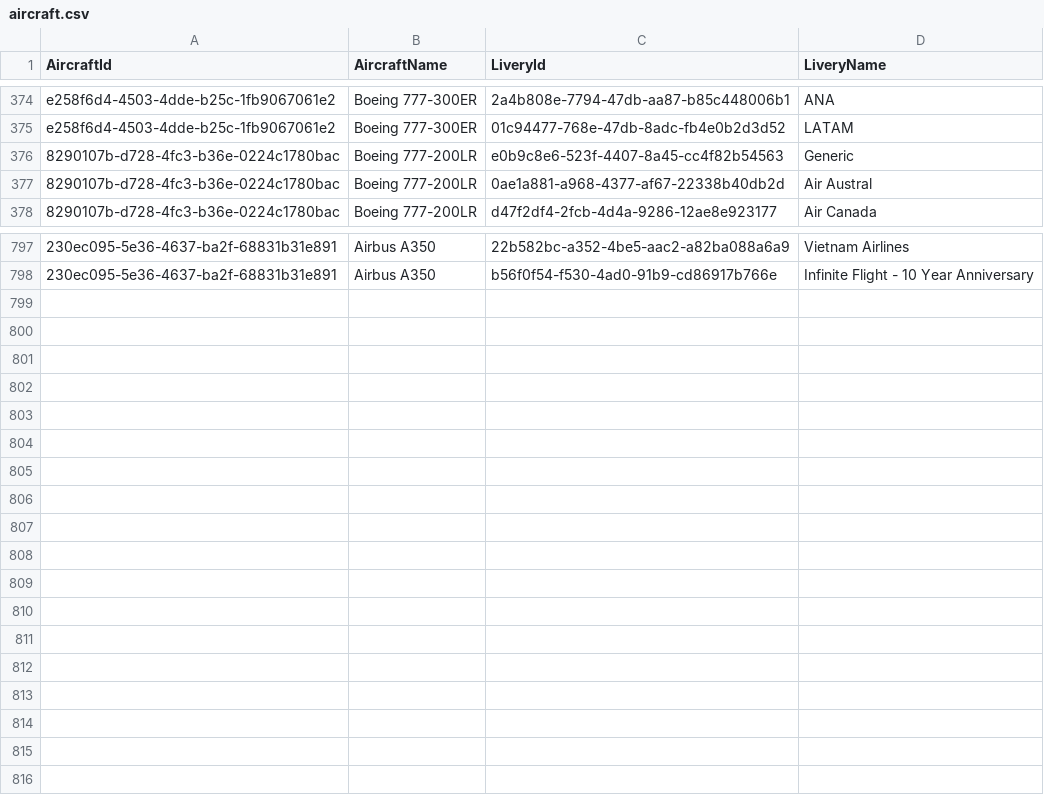
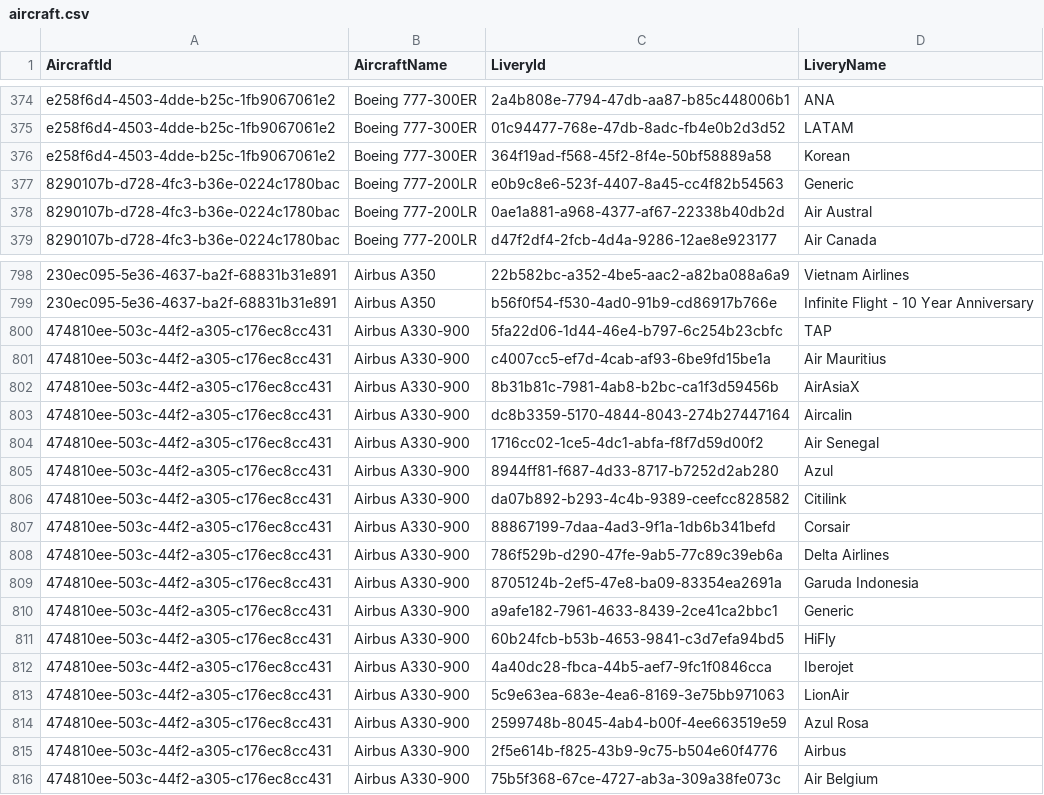
Before and after one commit to ilyafederovru1/Infinite_Live, a CSV file: aircraft.csv, drawn as a sheet; only a part is shown, gaps mark what is left out; the diff names each change by its address in the sheet, - before the commit and + after, or states it on an @@ line.

Commit message:
Update aircraft.csv to include new liveries

```diff
--- a/aircraft.csv
+++ b/aircraft.csv
+row 376: e258f6d4-4503-4dde-b25c-1fb9067061e2 | Boeing 777-300ER | 364f19ad-f568-45f2-8f4e-50bf58889a58 | Korean
+row 800: 474810ee-503c-44f2-a305-c176ec8cc431 | Airbus A330-900 | 5fa22d06-1d44-46e4-b797-6c254b23cbfc | TAP
+row 801: 474810ee-503c-44f2-a305-c176ec8cc431 | Airbus A330-900 | c4007cc5-ef7d-4cab-af93-6be9fd15be1a | Air Mauritius
+row 802: 474810ee-503c-44f2-a305-c176ec8cc431 | Airbus A330-900 | 8b31b81c-7981-4ab8-b2bc-ca1f3d59456b | AirAsiaX
+row 803: 474810ee-503c-44f2-a305-c176ec8cc431 | Airbus A330-900 | dc8b3359-5170-4844-8043-274b27447164 | Aircalin
+row 804: 474810ee-503c-44f2-a305-c176ec8cc431 | Airbus A330-900 | 1716cc02-1ce5-4dc1-abfa-f8f7d59d00f2 | Air Senegal
+row 805: 474810ee-503c-44f2-a305-c176ec8cc431 | Airbus A330-900 | 8944ff81-f687-4d33-8717-b7252d2ab280 | Azul
+row 806: 474810ee-503c-44f2-a305-c176ec8cc431 | Airbus A330-900 | da07b892-b293-4c4b-9389-ceefcc828582 | Citilink
+row 807: 474810ee-503c-44f2-a305-c176ec8cc431 | Airbus A330-900 | 88867199-7daa-4ad3-9f1a-1db6b341befd | Corsair
+row 808: 474810ee-503c-44f2-a305-c176ec8cc431 | Airbus A330-900 | 786f529b-d290-47fe-9ab5-77c89c39eb6a | Delta Airlines
+row 809: 474810ee-503c-44f2-a305-c176ec8cc431 | Airbus A330-900 | 8705124b-2ef5-47e8-ba09-83354ea2691a | Garuda Indonesia
+row 810: 474810ee-503c-44f2-a305-c176ec8cc431 | Airbus A330-900 | a9afe182-7961-4633-8439-2ce41ca2bbc1 | Generic
+row 811: 474810ee-503c-44f2-a305-c176ec8cc431 | Airbus A330-900 | 60b24fcb-b53b-4653-9841-c3d7efa94bd5 | HiFly
+row 812: 474810ee-503c-44f2-a305-c176ec8cc431 | Airbus A330-900 | 4a40dc28-fbca-44b5-aef7-9fc1f0846cca | Iberojet
+row 813: 474810ee-503c-44f2-a305-c176ec8cc431 | Airbus A330-900 | 5c9e63ea-683e-4ea6-8169-3e75bb971063 | LionAir
+row 814: 474810ee-503c-44f2-a305-c176ec8cc431 | Airbus A330-900 | 2599748b-8045-4ab4-b00f-4ee663519e59 | Azul Rosa
+row 815: 474810ee-503c-44f2-a305-c176ec8cc431 | Airbus A330-900 | 2f5e614b-f825-43b9-9c75-b504e60f4776 | Airbus
+row 816: 474810ee-503c-44f2-a305-c176ec8cc431 | Airbus A330-900 | 75b5f368-67ce-4727-ab3a-309a38fe073c | Air Belgium
```
